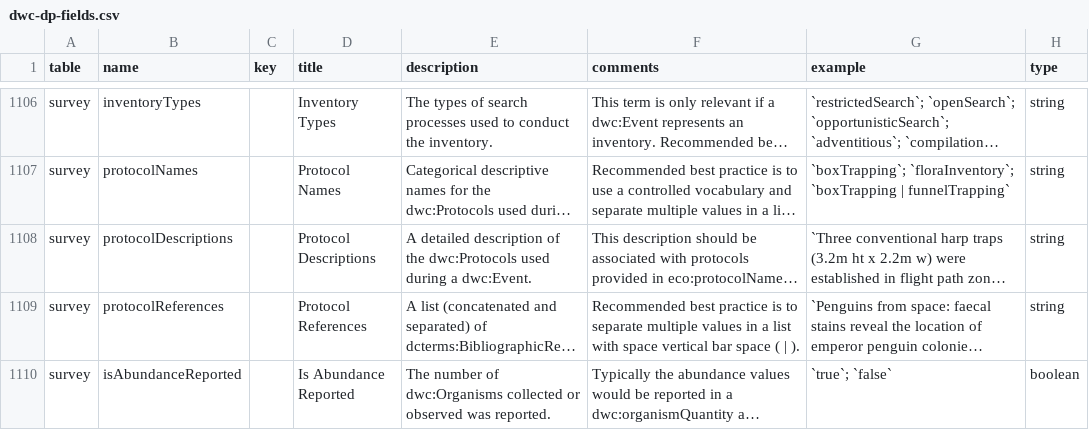
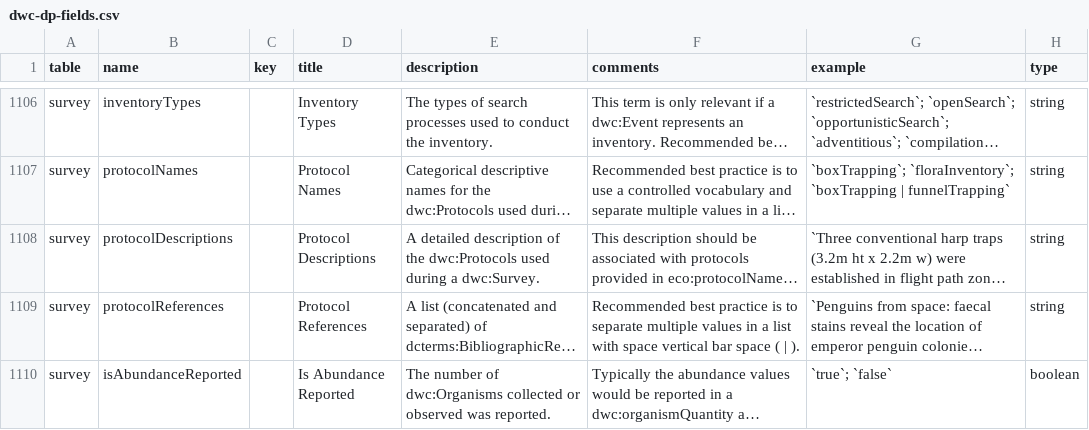
Before and after one commit to gbif/dwc-dp, a CSV file: vocabulary/dwc-dp-fields.csv, drawn as a sheet; only a part is shown, gaps mark what is left out; long unchanged cells end in …; the diff names each change by its address in the sheet, - before the commit and + after, or states it on an @@ line.

```diff
--- a/vocabulary/dwc-dp-fields.csv
+++ b/vocabulary/dwc-dp-fields.csv
-E1108 (description): …during a dwc:Event.
+E1108 (description): …during a dwc:Survey.
```
Also changed, not shown: 5 other files.
